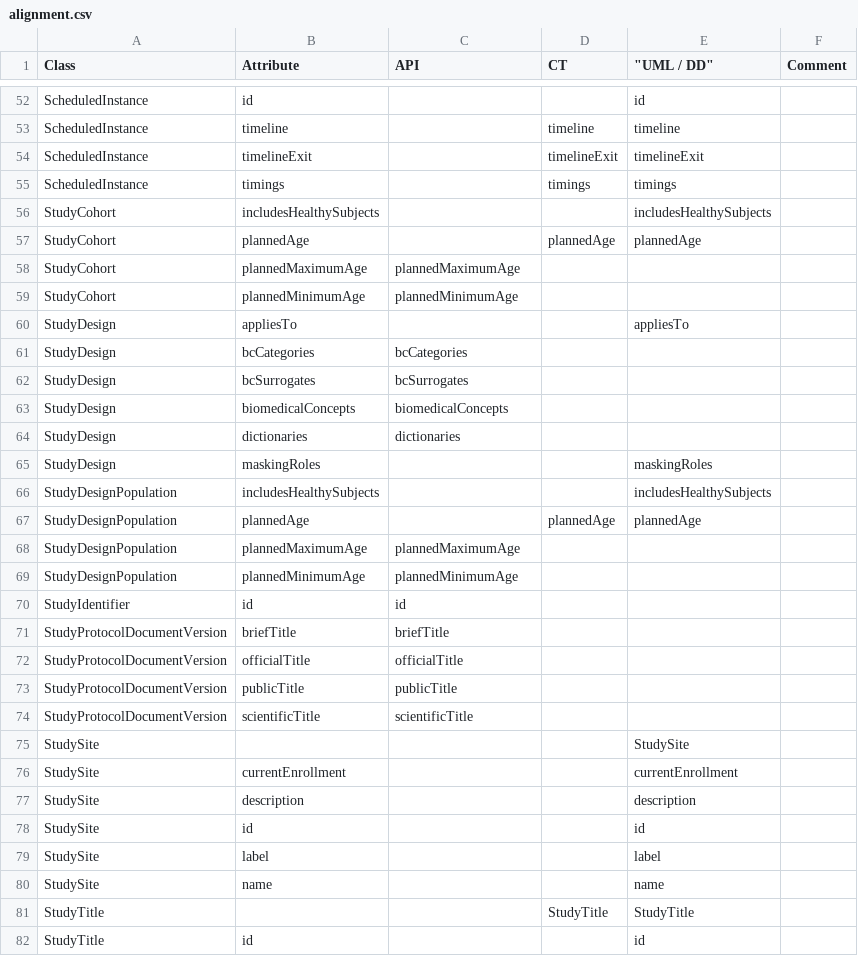
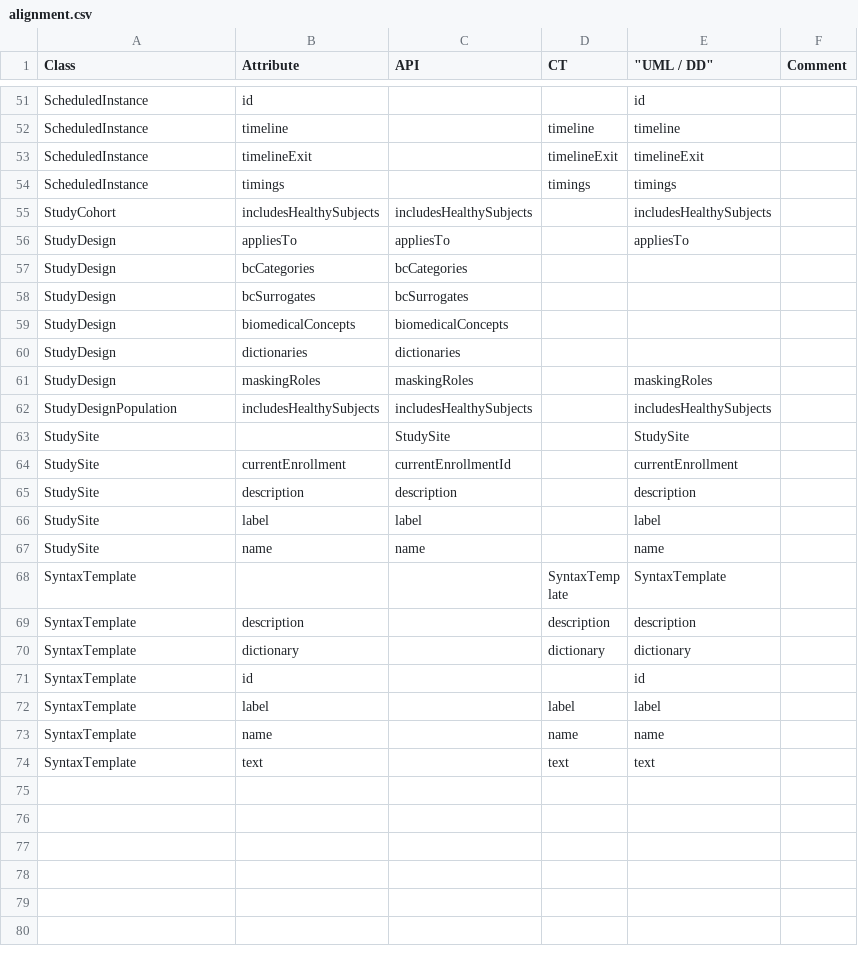
Before and after one commit to cdisc-org/DDF-RA, a CSV file: Deliverables/UML/alignment.csv, drawn as a sheet; only a part is shown, gaps mark what is left out; the shorter side is filled out with more unchanged rows; the diff covers the shown part only.

```diff
--- a/Deliverables/UML/alignment.csv
+++ b/Deliverables/UML/alignment.csv
@@ -55,7 +54,4 @@ ScheduledInstance,timelineExit,,timelineExit,timelineExit,
 ScheduledInstance,timings,,timings,timings,
-StudyCohort,includesHealthySubjects,,,includesHealthySubjects,
-StudyCohort,plannedAge,,plannedAge,plannedAge,
-StudyCohort,plannedMaximumAge,plannedMaximumAge,,,
-StudyCohort,plannedMinimumAge,plannedMinimumAge,,,
-StudyDesign,appliesTo,,,appliesTo,
+StudyCohort,includesHealthySubjects,includesHealthySubjects,,includesHealthySubjects,
+StudyDesign,appliesTo,appliesTo,,appliesTo,
 StudyDesign,bcCategories,bcCategories,,,
@@ -64,19 +60,8 @@ StudyDesign,biomedicalConcepts,biomedicalConcepts,,,
 StudyDesign,dictionaries,dictionaries,,,
-StudyDesign,maskingRoles,,,maskingRoles,
-StudyDesignPopulation,includesHealthySubjects,,,includesHealthySubjects,
-StudyDesignPopulation,plannedAge,,plannedAge,plannedAge,
-StudyDesignPopulation,plannedMaximumAge,plannedMaximumAge,,,
-StudyDesignPopulation,plannedMinimumAge,plannedMinimumAge,,,
-StudyIdentifier,id,id,,,
-StudyProtocolDocumentVersion,briefTitle,briefTitle,,,
-StudyProtocolDocumentVersion,officialTitle,officialTitle,,,
-StudyProtocolDocumentVersion,publicTitle,publicTitle,,,
-StudyProtocolDocumentVersion,scientificTitle,scientificTitle,,,
-StudySite,,,,StudySite,
-StudySite,currentEnrollment,,,currentEnrollment,
-StudySite,description,,,description,
-StudySite,id,,,id,
-StudySite,label,,,label,
-StudySite,name,,,name,
-StudyTitle,,,StudyTitle,StudyTitle,
-StudyTitle,id,,,id,
+StudyDesign,maskingRoles,maskingRoles,,maskingRoles,
+StudyDesignPopulation,includesHealthySubjects,includesHealthySubjects,,includesHealthySubjects,
+StudySite,,StudySite,,StudySite,
+StudySite,currentEnrollment,currentEnrollmentId,,currentEnrollment,
+StudySite,description,description,,description,
+StudySite,label,label,,label,
+StudySite,name,name,,name,
```
Also changed, not shown: 6 removed rows and 8 edited cells elsewhere in this file, 1 other file.
